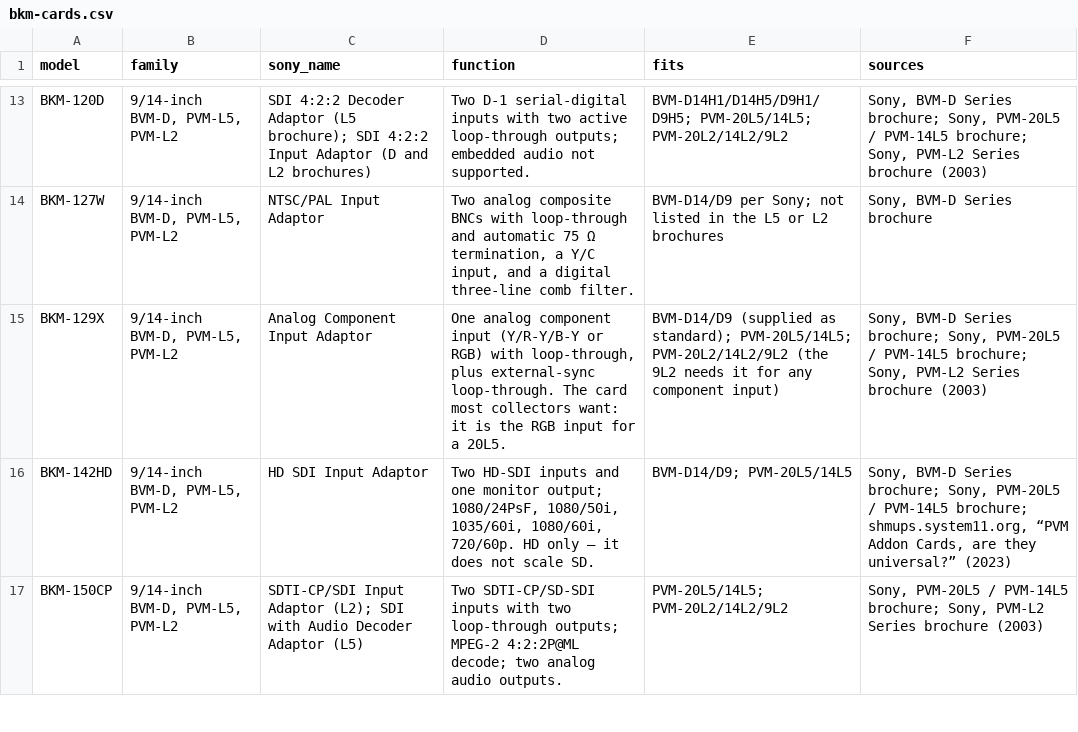
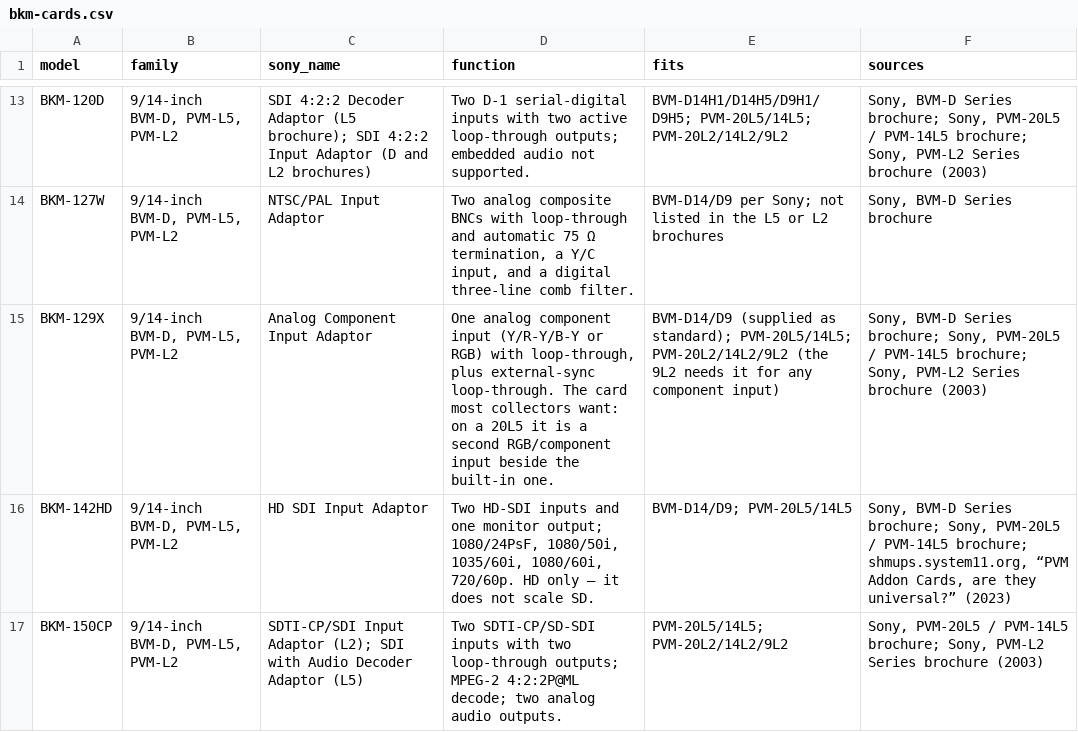
Before and after one commit to orlandu81/orlandu.com, a CSV file: data/bkm-cards.csv, drawn as a sheet; only a part is shown, gaps mark what is left out.

```diff
--- a/data/bkm-cards.csv
+++ b/data/bkm-cards.csv
@@ -14,3 +14,3 @@ BKM-120D,"9/14-inch BVM-D, PVM-L5, PVM-L2",SDI 4:2:2 Decoder Adaptor (L5 brochur
 BKM-127W,"9/14-inch BVM-D, PVM-L5, PVM-L2",NTSC/PAL Input Adaptor,"Two analog composite BNCs with loop-through and automatic 75 Ω termination, a Y/C input, and a digital three-line comb filter.",BVM-D14/D9 per Sony; not listed in the L5 or L2 brochures,"Sony, BVM-D Series brochure"
-BKM-129X,"9/14-inch BVM-D, PVM-L5, PVM-L2",Analog Component Input Adaptor,"One analog component input (Y/R-Y/B-Y or RGB) with loop-through, plus external-sync loop-through. The card most collectors want: it is the RGB input for a 20L5.",BVM-D14/D9 (supplied as standard); PVM-20L5/14L5; PVM-20L2/14L2/9L2 (the 9L2 needs it for any component input),"Sony, BVM-D Series brochure; Sony, PVM-20L5 / PVM-14L5 brochure; Sony, PVM-L2 Series brochure (2003)"
+BKM-129X,"9/14-inch BVM-D, PVM-L5, PVM-L2",Analog Component Input Adaptor,"One analog component input (Y/R-Y/B-Y or RGB) with loop-through, plus external-sync loop-through. The card most collectors want: on a 20L5 it is a second RGB/component input beside the built-in one.",BVM-D14/D9 (supplied as standard); PVM-20L5/14L5; PVM-20L2/14L2/9L2 (the 9L2 needs it for any component input),"Sony, BVM-D Series brochure; Sony, PVM-20L5 / PVM-14L5 brochure; Sony, PVM-L2 Series brochure (2003)"
 BKM-142HD,"9/14-inch BVM-D, PVM-L5, PVM-L2",HD SDI Input Adaptor,"Two HD-SDI inputs and one monitor output; 1080/24PsF, 1080/50i, 1035/60i, 1080/60i, 720/60p. HD only — it does not scale SD.",BVM-D14/D9; PVM-20L5/14L5,"Sony, BVM-D Series brochure; Sony, PVM-20L5 / PVM-14L5 brochure; shmups.system11.org, “PVM Addon Cards, are they universal?” (2023)"
```
Also changed, not shown: 18 other files.
